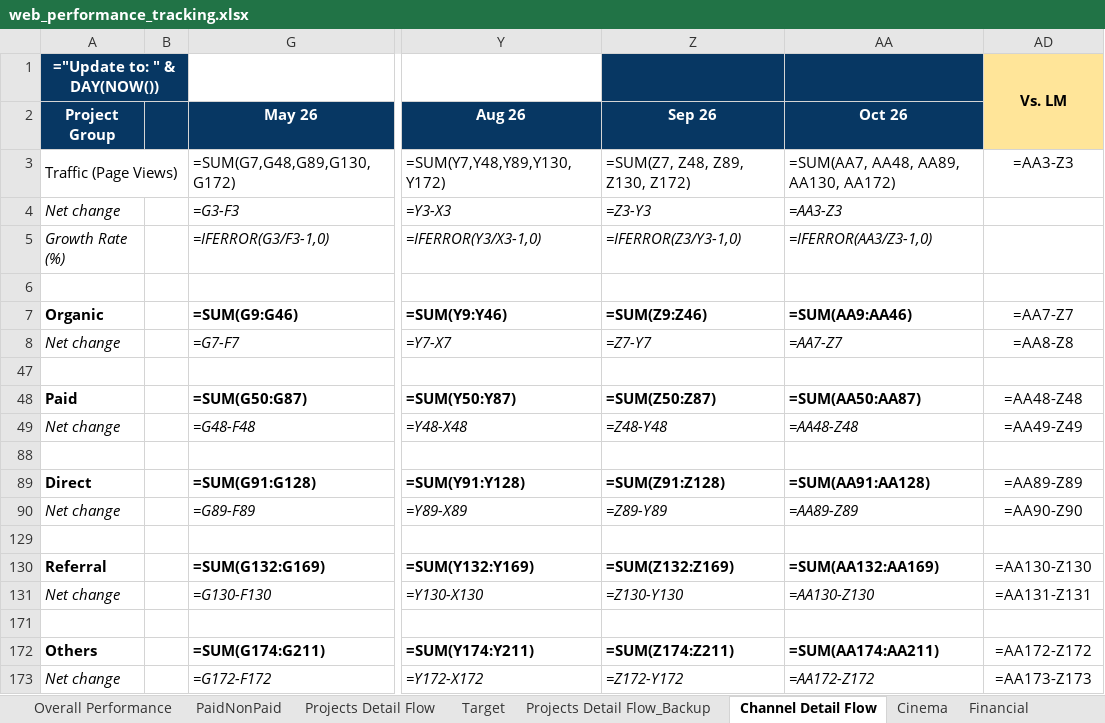
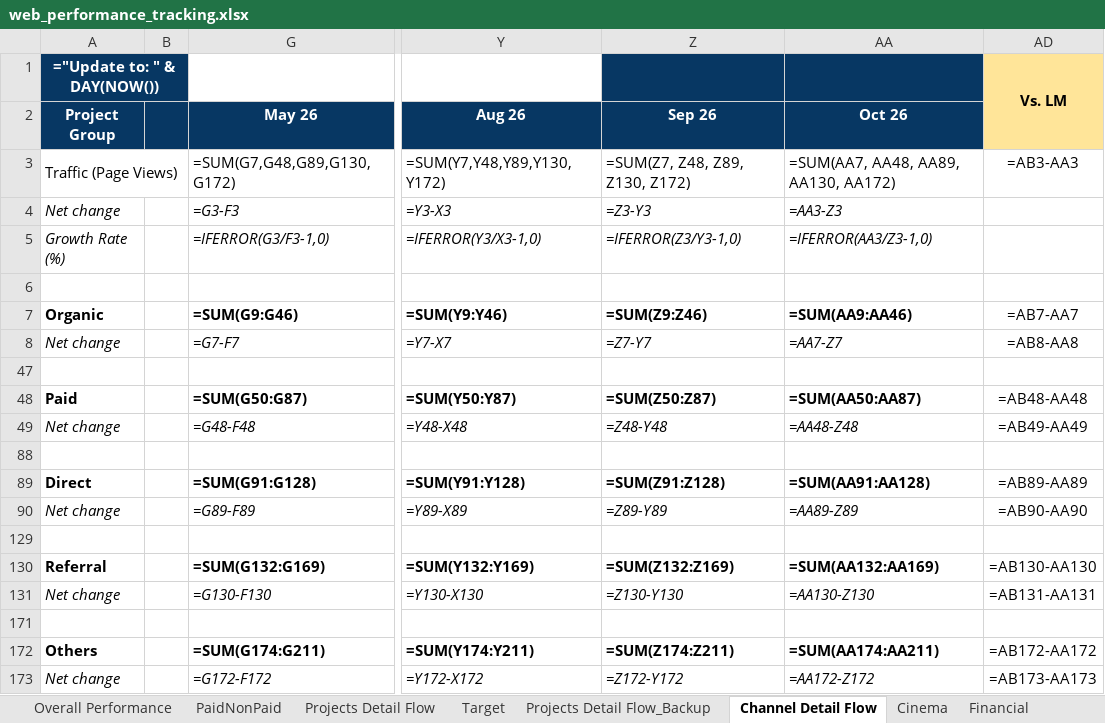
Before and after one commit to stormhoang/hienho-knowledgebase, an Excel workbook: 07_REPORTS/web_performance_tracking.xlsx, sheet Channel Detail Flow, drawn as a sheet; only a part is shown, gaps mark what is left out; values as stored, in another font and other column widths than the file's, no borders; formulas without a stored value are shown as written; conditional formats not drawn; the diff names each change by its address in the sheet, - before the commit and + after, or states it on an @@ line.

```diff
--- a/07_REPORTS/web_performance_tracking.xlsx (sheet Channel Detail Flow)
+++ b/07_REPORTS/web_performance_tracking.xlsx (sheet Channel Detail Flow)
-AD3: =AA3-Z3
+AD3: =AB3-AA3
-AD7: =AA7-Z7
+AD7: =AB7-AA7
-AD8: =AA8-Z8
+AD8: =AB8-AA8
-AD48: =AA48-Z48
+AD48: =AB48-AA48
-AD49: =AA49-Z49
+AD49: =AB49-AA49
-AD89: =AA89-Z89
+AD89: =AB89-AA89
-AD90: =AA90-Z90
+AD90: =AB90-AA90
-AD130: =AA130-Z130
+AD130: =AB130-AA130
-AD131: =AA131-Z131
+AD131: =AB131-AA131
-AD172: =AA172-Z172
+AD172: =AB172-AA172
-AD173: =AA173-Z173
+AD173: =AB173-AA173
```
Also changed, not shown: sheet MTD Pivot, sheet Full month Pivot, sheet Projects Detail Flow, sheet Overall Performance, sheet Target, sheet PaidNonPaid, 1 more sheet, hidden cells, 07_REPORTS/web_platform_performance.xlsx, 24 other files.
